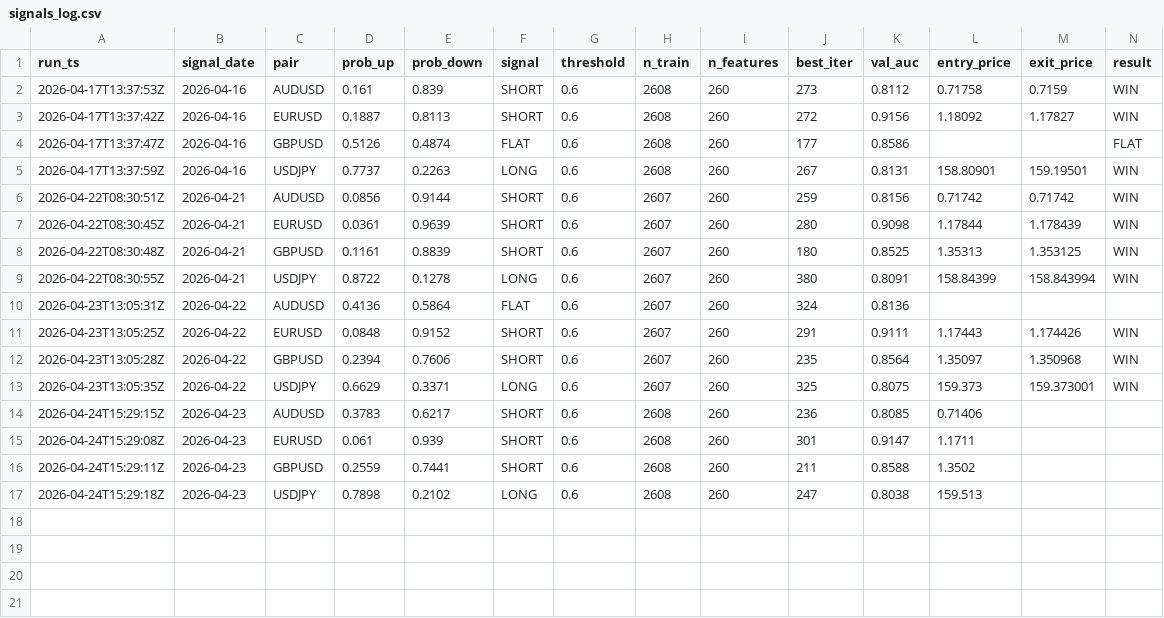
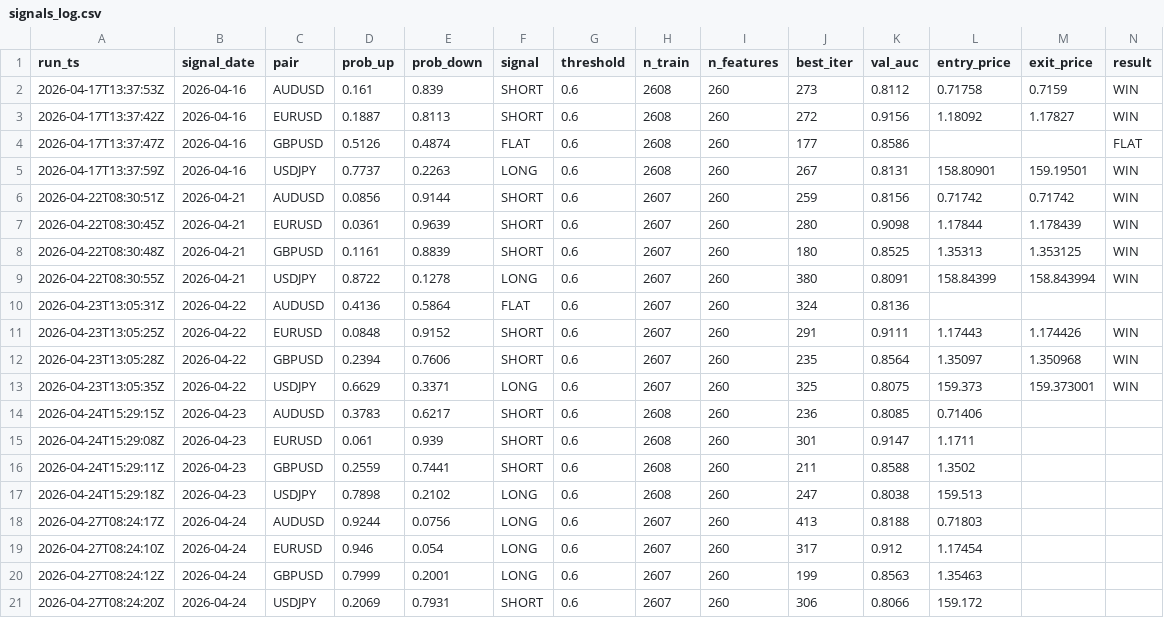
Before and after one commit to diego46watt/trading-signals, a CSV file: signals_log.csv, drawn as a sheet; only a part is shown; rows hold the shown columns only; the diff names each change by its address in the sheet, - before the commit and + after, or states it on an @@ line.

Commit message:
signal: 2026-04-27 — update results + new signals [skip ci]

```diff
--- a/signals_log.csv
+++ b/signals_log.csv
+row 18: 2026-04-27T08:24:17Z | 2026-04-24 | AUDUSD | 0.9244 | 0.0756 | LONG | 0.6 | 2607 | 260 | 413 | 0.8188 | 0.71803
+row 19: 2026-04-27T08:24:10Z | 2026-04-24 | EURUSD | 0.946 | 0.054 | LONG | 0.6 | 2607 | 260 | 317 | 0.912 | 1.17454
+row 20: 2026-04-27T08:24:12Z | 2026-04-24 | GBPUSD | 0.7999 | 0.2001 | LONG | 0.6 | 2607 | 260 | 199 | 0.8563 | 1.35463
+row 21: 2026-04-27T08:24:20Z | 2026-04-24 | USDJPY | 0.2069 | 0.7931 | SHORT | 0.6 | 2607 | 260 | 306 | 0.8066 | 159.172
```
